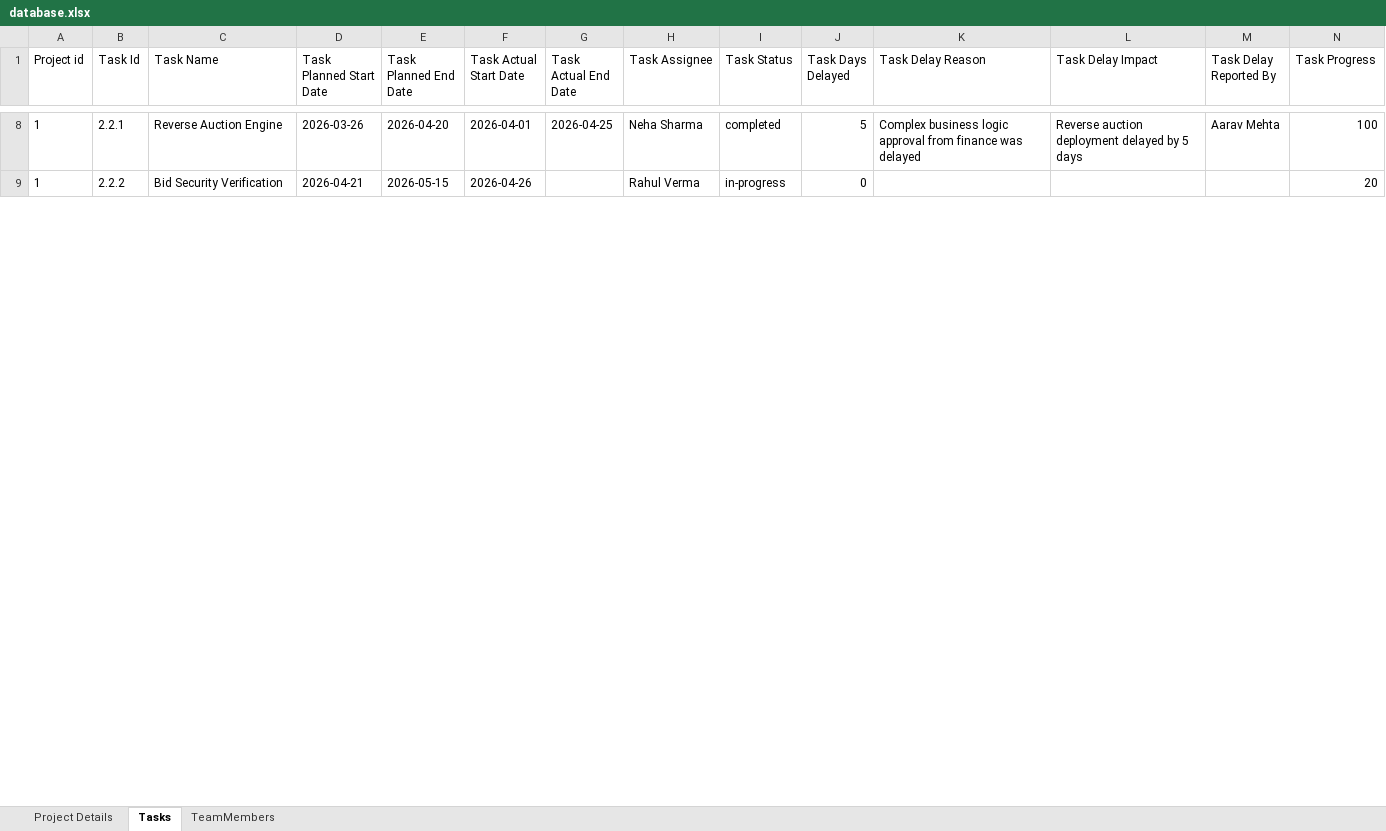
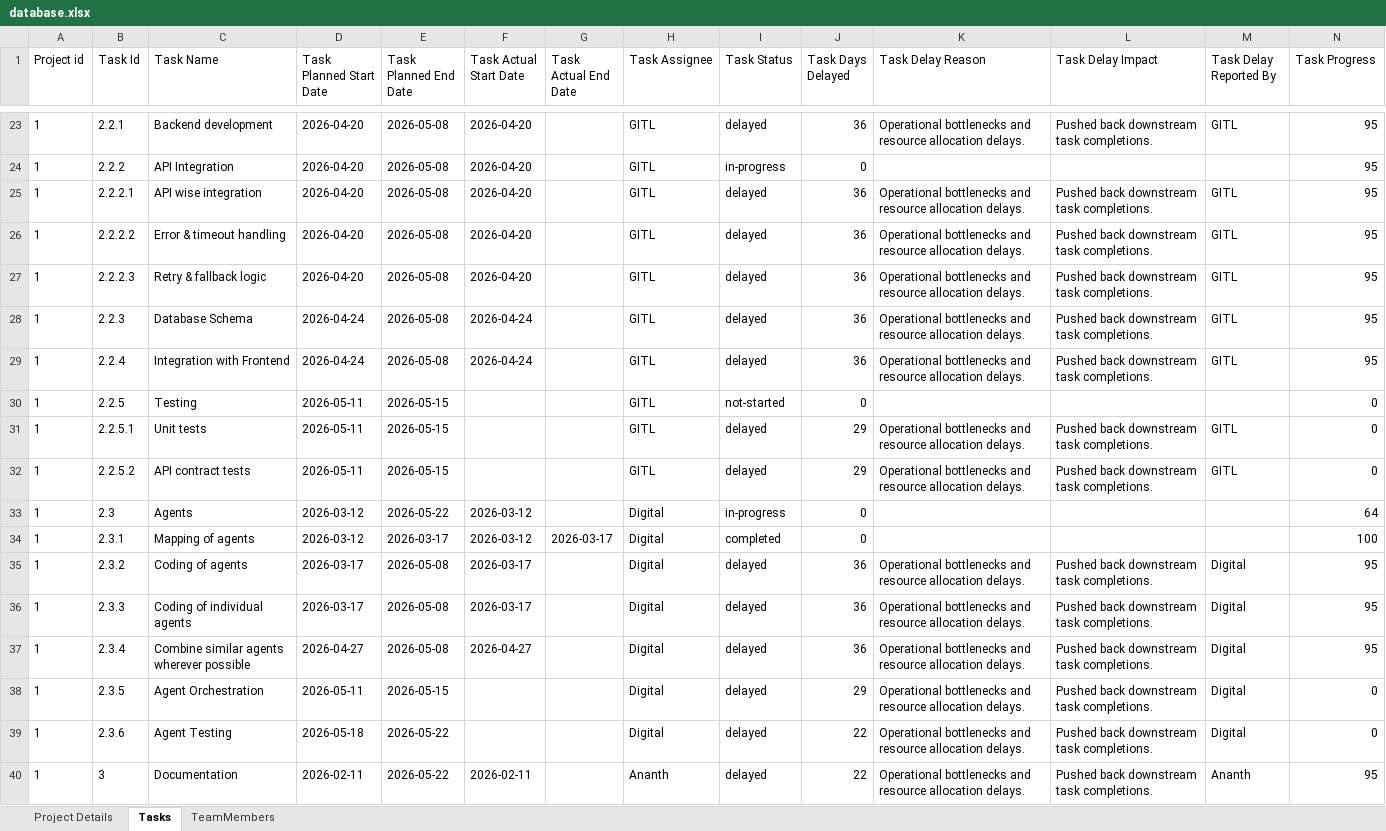
Before and after one commit to mehrshadnava/NavaGator, an Excel workbook: database.xlsx, sheet Tasks, drawn as a sheet; only a part is shown, gaps mark what is left out; values as stored, in another font and other column widths than the file's, no borders; addresses are those after the commit; the diff covers the shown part only; the diff names each change by its address in the sheet, - before the commit and + after, or states it on an @@ line.

```diff
--- a/database.xlsx (sheet Tasks)
+++ b/database.xlsx (sheet Tasks)
-C23 (Task Name): Reverse Auction Engine
+C23 (Task Name): Backend development
-D23 (Task Planned Start Date): 2026-03-26
+D23 (Task Planned Start Date): 2026-04-20
-E23 (Task Planned End Date): 2026-04-20
+E23 (Task Planned End Date): 2026-05-08
-F23 (Task Actual Start Date): 2026-04-01
+F23 (Task Actual Start Date): 2026-04-20
-G23 (Task Actual End Date): 2026-04-25
+G23 (Task Actual End Date): (empty)
-H23 (Task Assignee): Neha Sharma
+H23 (Task Assignee): GITL
-I23 (Task Status): completed
+I23 (Task Status): delayed
-J23 (Task Days Delayed): 5
+J23 (Task Days Delayed): 36
-K23 (Task Delay Reason): Complex business logic approval from finance was delayed
+K23 (Task Delay Reason): Operational bottlenecks and resource allocation delays.
-L23 (Task Delay Impact): Reverse auction deployment delayed by 5 days
+L23 (Task Delay Impact): Pushed back downstream task completions.
-M23 (Task Delay Reported By): Aarav Mehta
+M23 (Task Delay Reported By): GITL
-N23 (Task Progress): 100
+N23 (Task Progress): 95
-C24 (Task Name): Bid Security Verification
+C24 (Task Name): API Integration
-D24 (Task Planned Start Date): 2026-04-21
+D24 (Task Planned Start Date): 2026-04-20
-E24 (Task Planned End Date): 2026-05-15
+E24 (Task Planned End Date): 2026-05-08
-F24 (Task Actual Start Date): 2026-04-26
+F24 (Task Actual Start Date): 2026-04-20
-H24 (Task Assignee): Rahul Verma
+H24 (Task Assignee): GITL
-N24 (Task Progress): 20
+N24 (Task Progress): 95
+row 25: 1 | 2.2.2.1 | API wise integration | 2026-04-20 | 2026-05-08 | 2026-04-20 |  | GITL | delayed | 36 | Operational bottlenecks and resource allocation delays. | Pushed back downstream task completions. | GITL | 95
+row 26: 1 | 2.2.2.2 | Error & timeout handling | 2026-04-20 | 2026-05-08 | 2026-04-20 |  | GITL | delayed | 36 | Operational bottlenecks and resource allocation delays. | Pushed back downstream task completions. | GITL | 95
+row 27: 1 | 2.2.2.3 | Retry & fallback logic | 2026-04-20 | 2026-05-08 | 2026-04-20 |  | GITL | delayed | 36 | Operational bottlenecks and resource allocation delays. | Pushed back downstream task completions. | GITL | 95
+row 28: 1 | 2.2.3 | Database Schema | 2026-04-24 | 2026-05-08 | 2026-04-24 |  | GITL | delayed | 36 | Operational bottlenecks and resource allocation delays. | Pushed back downstream task completions. | GITL | 95
+row 29: 1 | 2.2.4 | Integration with Frontend | 2026-04-24 | 2026-05-08 | 2026-04-24 |  | GITL | delayed | 36 | Operational bottlenecks and resource allocation delays. | Pushed back downstream task completions. | GITL | 95
+row 30: 1 | 2.2.5 | Testing | 2026-05-11 | 2026-05-15 |  |  | GITL | not-started | 0 |  |  |  | 0
+row 31: 1 | 2.2.5.1 | Unit tests | 2026-05-11 | 2026-05-15 |  |  | GITL | delayed | 29 | Operational bottlenecks and resource allocation delays. | Pushed back downstream task completions. | GITL | 0
+row 32: 1 | 2.2.5.2 | API contract tests | 2026-05-11 | 2026-05-15 |  |  | GITL | delayed | 29 | Operational bottlenecks and resource allocation delays. | Pushed back downstream task completions. | GITL | 0
+row 33: 1 | 2.3 | Agents | 2026-03-12 | 2026-05-22 | 2026-03-12 |  | Digital | in-progress | 0 |  |  |  | 64
+row 34: 1 | 2.3.1 | Mapping of agents | 2026-03-12 | 2026-03-17 | 2026-03-12 | 2026-03-17 | Digital | completed | 0 |  |  |  | 100
+row 35: 1 | 2.3.2 | Coding of agents | 2026-03-17 | 2026-05-08 | 2026-03-17 |  | Digital | delayed | 36 | Operational bottlenecks and resource allocation delays. | Pushed back downstream task completions. | Digital | 95
+row 36: 1 | 2.3.3 | Coding of individual agents | 2026-03-17 | 2026-05-08 | 2026-03-17 |  | Digital | delayed | 36 | Operational bottlenecks and resource allocation delays. | Pushed back downstream task completions. | Digital | 95
+row 37: 1 | 2.3.4 | Combine similar agents wherever possible | 2026-04-27 | 2026-05-08 | 2026-04-27 |  | Digital | delayed | 36 | Operational bottlenecks and resource allocation delays. | Pushed back downstream task completions. | Digital | 95
+row 38: 1 | 2.3.5 | Agent Orchestration | 2026-05-11 | 2026-05-15 |  |  | Digital | delayed | 29 | Operational bottlenecks and resource allocation delays. | Pushed back downstream task completions. | Digital | 0
+row 39: 1 | 2.3.6 | Agent Testing | 2026-05-18 | 2026-05-22 |  |  | Digital | delayed | 22 | Operational bottlenecks and resource allocation delays. | Pushed back downstream task completions. | Digital | 0
+row 40: 1 | 3 | Documentation | 2026-02-11 | 2026-05-22 | 2026-02-11 |  | Ananth | delayed | 22 | Operational bottlenecks and resource allocation delays. | Pushed back downstream task completions. | Ananth | 95
```
Also changed, not shown: 76 added rows, 1 removed row and 99 edited cells elsewhere in this sheet, sheet Project Details, sheet TeamMembers, 2 other files.
